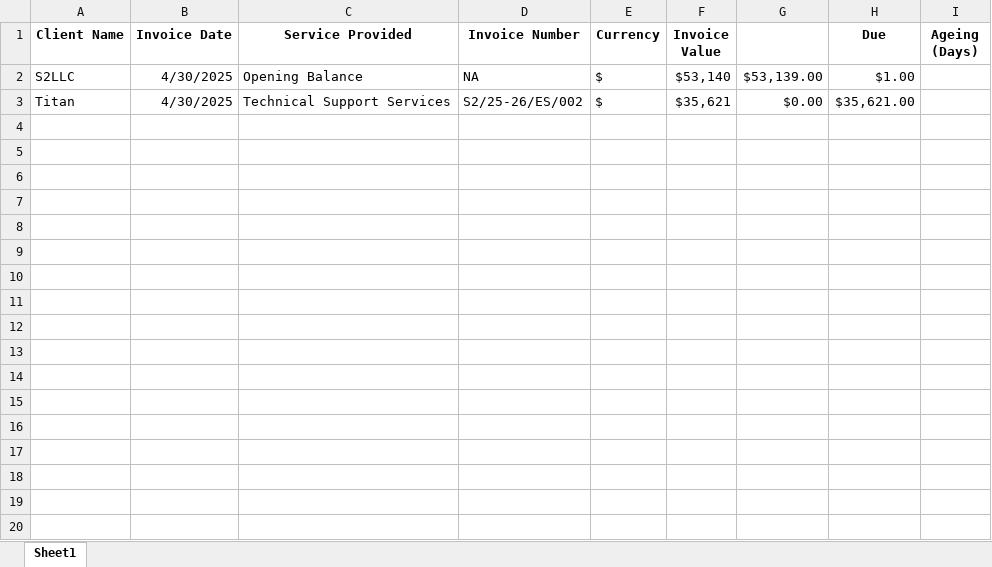
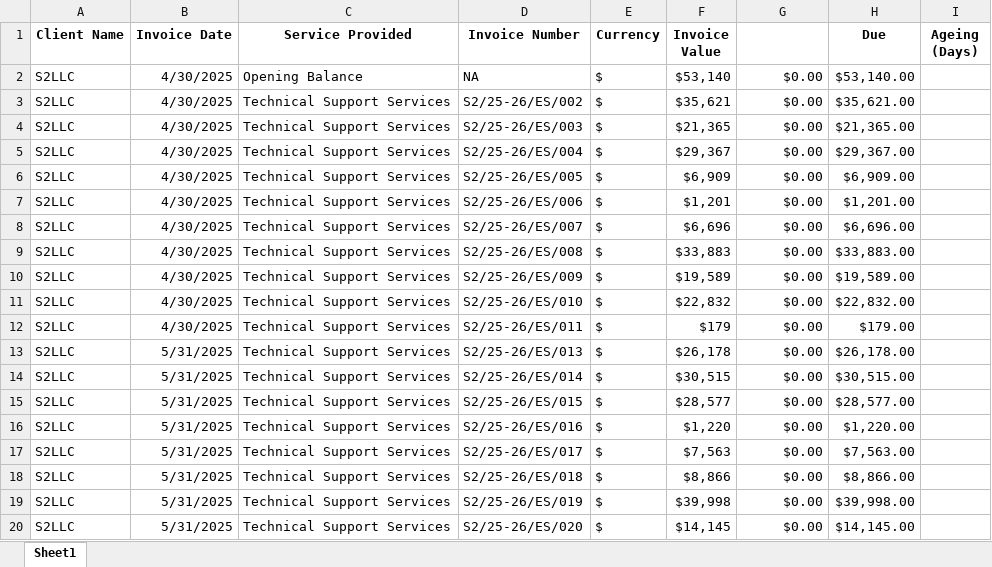
Before and after one commit to CodeErr-Sid/S2_Client_Mailer, an Excel workbook: uploads/last_uploaded.xlsx, sheet Sheet1, drawn as a sheet; only a part is shown; values as stored, in another font and other column widths than the file's, no borders; the diff covers the shown part only; the diff names each change by its address in the sheet, - before the commit and + after, or states it on an @@ line.

```diff
--- a/uploads/last_uploaded.xlsx (sheet Sheet1)
+++ b/uploads/last_uploaded.xlsx (sheet Sheet1)
-G2: $53,139.00
+G2: $0.00
-H2 (Due): $1.00
+H2 (Due): $53,140.00
-A3 (Client Name): Titan
+A3 (Client Name): S2LLC
+row 4: S2LLC | 4/30/2025 | Technical Support Services | S2/25-26/ES/003 | $ | $21,365 | $0.00 | $21,365.00
+row 5: S2LLC | 4/30/2025 | Technical Support Services | S2/25-26/ES/004 | $ | $29,367 | $0.00 | $29,367.00
+row 6: S2LLC | 4/30/2025 | Technical Support Services | S2/25-26/ES/005 | $ | $6,909 | $0.00 | $6,909.00
+row 7: S2LLC | 4/30/2025 | Technical Support Services | S2/25-26/ES/006 | $ | $1,201 | $0.00 | $1,201.00
+row 8: S2LLC | 4/30/2025 | Technical Support Services | S2/25-26/ES/007 | $ | $6,696 | $0.00 | $6,696.00
+row 9: S2LLC | 4/30/2025 | Technical Support Services | S2/25-26/ES/008 | $ | $33,883 | $0.00 | $33,883.00
+row 10: S2LLC | 4/30/2025 | Technical Support Services | S2/25-26/ES/009 | $ | $19,589 | $0.00 | $19,589.00
+row 11: S2LLC | 4/30/2025 | Technical Support Services | S2/25-26/ES/010 | $ | $22,832 | $0.00 | $22,832.00
+row 12: S2LLC | 4/30/2025 | Technical Support Services | S2/25-26/ES/011 | $ | $179 | $0.00 | $179.00
+row 13: S2LLC | 5/31/2025 | Technical Support Services | S2/25-26/ES/013 | $ | $26,178 | $0.00 | $26,178.00
+row 14: S2LLC | 5/31/2025 | Technical Support Services | S2/25-26/ES/014 | $ | $30,515 | $0.00 | $30,515.00
+row 15: S2LLC | 5/31/2025 | Technical Support Services | S2/25-26/ES/015 | $ | $28,577 | $0.00 | $28,577.00
+row 16: S2LLC | 5/31/2025 | Technical Support Services | S2/25-26/ES/016 | $ | $1,220 | $0.00 | $1,220.00
+row 17: S2LLC | 5/31/2025 | Technical Support Services | S2/25-26/ES/017 | $ | $7,563 | $0.00 | $7,563.00
+row 18: S2LLC | 5/31/2025 | Technical Support Services | S2/25-26/ES/018 | $ | $8,866 | $0.00 | $8,866.00
+row 19: S2LLC | 5/31/2025 | Technical Support Services | S2/25-26/ES/019 | $ | $39,998 | $0.00 | $39,998.00
+row 20: S2LLC | 5/31/2025 | Technical Support Services | S2/25-26/ES/020 | $ | $14,145 | $0.00 | $14,145.00
```
Also changed, not shown: 83 added rows elsewhere in this sheet, data/last_uploaded.xlsx, 3 other files.
